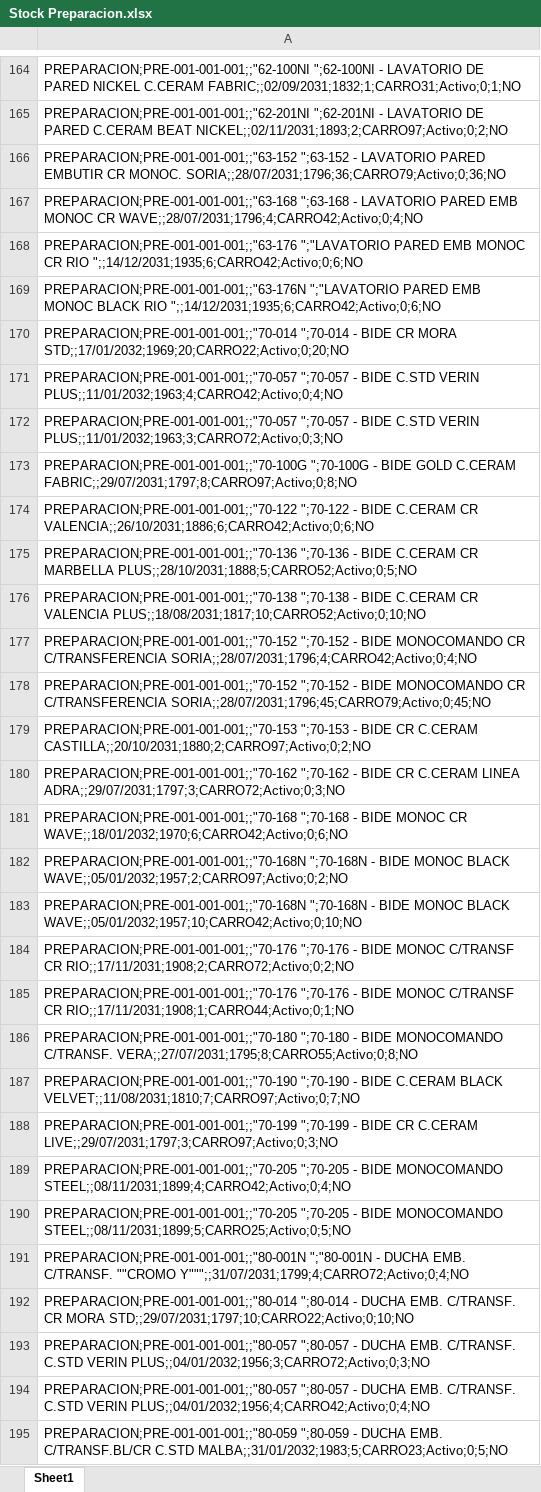
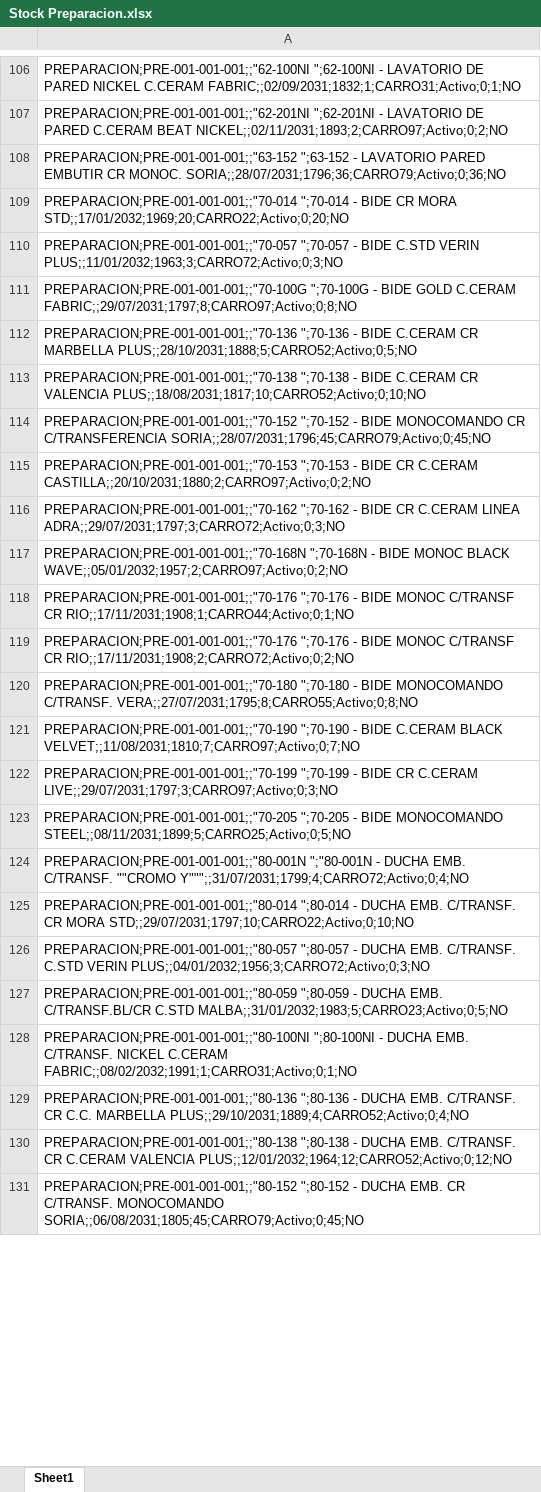
Before and after one commit to IvanGoyena/Logistica-Peirano, an Excel workbook: Data_WMS/Stock Preparacion.xlsx, sheet Sheet1, drawn as a sheet; only a part is shown, gaps mark what is left out; the shorter side is filled out with more unchanged rows; values as stored, in another font and other column widths than the file's, no borders; removed rows and columns are numbered as before the commit, all else as after; the diff covers the shown part only; the diff names each change by its address in the sheet, - before the commit and + after, or states it on an @@ line.

Commit message:
Actualización automática WMS - Stock Preparacion - 27/08/2026 11:57:47

```diff
--- a/Data_WMS/Stock Preparacion.xlsx (sheet Sheet1)
+++ b/Data_WMS/Stock Preparacion.xlsx (sheet Sheet1)
-row 167: PREPARACION;PRE-001-001-001;;"63-168 ";63-168 - LAVATORIO PARED EMB MONOC CR WAVE;;28/07/2031;1796;4;CARRO42;Activo;0;4;NO
-row 168: PREPARACION;PRE-001-001-001;;"63-176 ";"LAVATORIO PARED EMB MONOC CR RIO ";;14/12/2031;1935;6;CARRO42;Activo;0;6;NO
-row 169: PREPARACION;PRE-001-001-001;;"63-176N ";"LAVATORIO PARED EMB MONOC BLACK RIO ";;14/12/2031;1935;6;CARRO42;Activo;0;6;NO
-row 171: PREPARACION;PRE-001-001-001;;"70-057 ";70-057 - BIDE C.STD VERIN PLUS;;11/01/2032;1963;4;CARRO42;Activo;0;4;NO
-row 174: PREPARACION;PRE-001-001-001;;"70-122 ";70-122 - BIDE C.CERAM CR VALENCIA;;26/10/2031;1886;6;CARRO42;Activo;0;6;NO
-row 177: PREPARACION;PRE-001-001-001;;"70-152 ";70-152 - BIDE MONOCOMANDO CR C/TRANSFERENCIA SORIA;;28/07/2031;1796;4;CARRO42;Activo;0;4;NO
-row 181: PREPARACION;PRE-001-001-001;;"70-168 ";70-168 - BIDE MONOC CR WAVE;;18/01/2032;1970;6;CARRO42;Activo;0;6;NO
-A118: PREPARACION;PRE-001-001-001;;"70-168N ";70-168N - BIDE MONOC BLACK WAVE;;05/01/2032;1957;10;CARRO42;Activo;0;10;NO
+A118: PREPARACION;PRE-001-001-001;;"70-176 ";70-176 - BIDE MONOC C/TRANSF CR RIO;;17/11/2031;1908;1;CARRO44;Activo;0;1;NO
-row 185: PREPARACION;PRE-001-001-001;;"70-176 ";70-176 - BIDE MONOC C/TRANSF CR RIO;;17/11/2031;1908;1;CARRO44;Activo;0;1;NO
-row 189: PREPARACION;PRE-001-001-001;;"70-205 ";70-205 - BIDE MONOCOMANDO STEEL;;08/11/2031;1899;4;CARRO42;Activo;0;4;NO
-row 194: PREPARACION;PRE-001-001-001;;"80-057 ";80-057 - DUCHA EMB. C/TRANSF. C.STD VERIN PLUS;;04/01/2032;1956;4;CARRO42;Activo;0;4;NO
```
Also changed, not shown: 69 removed rows, 10 moved rows and 7 edited cells elsewhere in this sheet.
